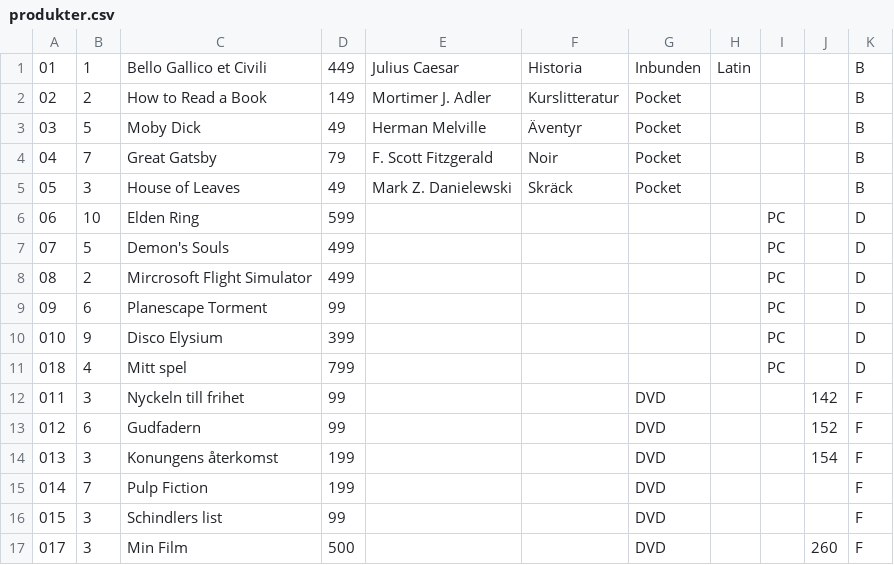
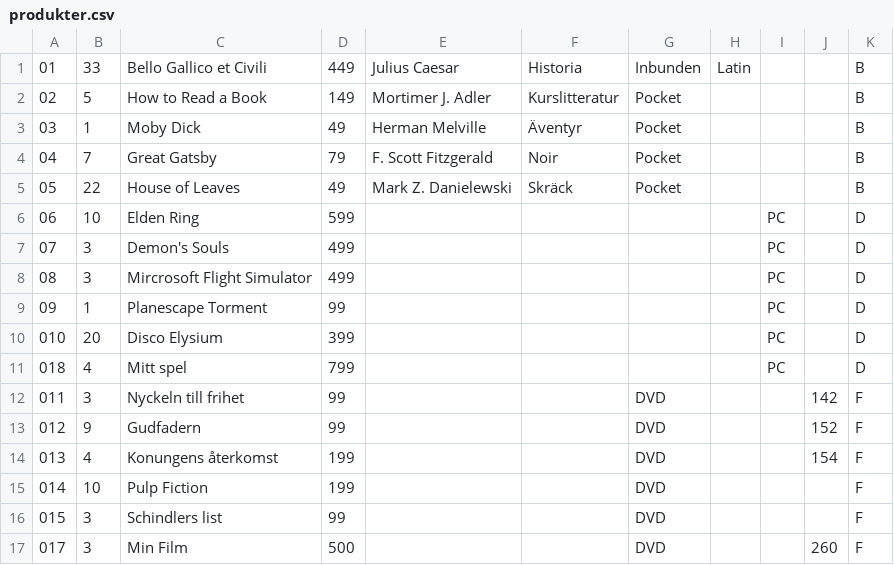
Before and after one commit to warmlund/Business_System_Laboration, a CSV file: produkter.csv, drawn as a sheet.

```diff
--- a/produkter.csv
+++ b/produkter.csv
@@ -1,16 +1,16 @@
-01,1,Bello Gallico et Civili,449,Julius Caesar,Historia,Inbunden,Latin,,,B
-02,2,How to Read a Book,149,Mortimer J. Adler,Kurslitteratur,Pocket,,,,B
-03,5,Moby Dick,49,Herman Melville,Äventyr,Pocket,,,,B
+01,33,Bello Gallico et Civili,449,Julius Caesar,Historia,Inbunden,Latin,,,B
+02,5,How to Read a Book,149,Mortimer J. Adler,Kurslitteratur,Pocket,,,,B
+03,1,Moby Dick,49,Herman Melville,Äventyr,Pocket,,,,B
 04,7,Great Gatsby,79,F. Scott Fitzgerald,Noir,Pocket,,,,B
-05,3,House of Leaves,49,Mark Z. Danielewski,Skräck,Pocket,,,,B
+05,22,House of Leaves,49,Mark Z. Danielewski,Skräck,Pocket,,,,B
 06,10,Elden Ring,599,,,,,PC,,D
-07,5,Demon's Souls,499,,,,,PC,,D
-08,2,Mircrosoft Flight Simulator,499,,,,,PC,,D
-09,6,Planescape Torment,99,,,,,PC,,D
-010,9,Disco Elysium,399,,,,,PC,,D
+07,3,Demon's Souls,499,,,,,PC,,D
+08,3,Mircrosoft Flight Simulator,499,,,,,PC,,D
+09,1,Planescape Torment,99,,,,,PC,,D
+010,20,Disco Elysium,399,,,,,PC,,D
 018,4,Mitt spel,799,,,,,PC,,D
 011,3,Nyckeln till frihet,99,,,DVD,,,142,F
-012,6,Gudfadern,99,,,DVD,,,152,F
-013,3,Konungens återkomst,199,,,DVD,,,154,F
-014,7,Pulp Fiction,199,,,DVD,,,,F
+012,9,Gudfadern,99,,,DVD,,,152,F
+013,4,Konungens återkomst,199,,,DVD,,,154,F
+014,10,Pulp Fiction,199,,,DVD,,,,F
 015,3,Schindlers list,99,,,DVD,,,,F
```
Also changed, not shown: 9 other files.
